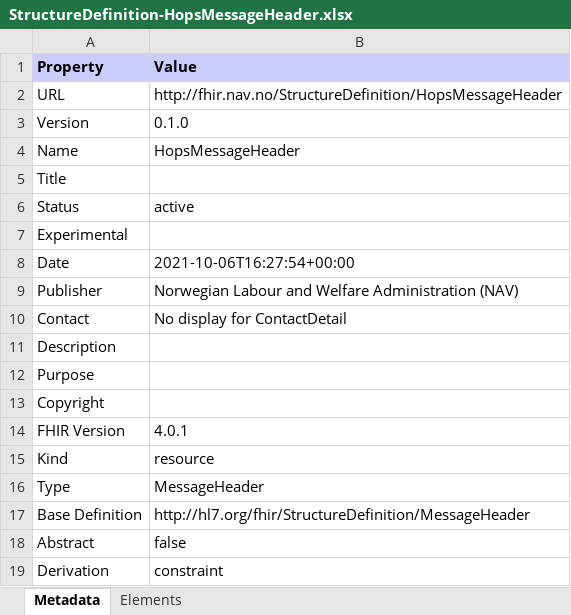
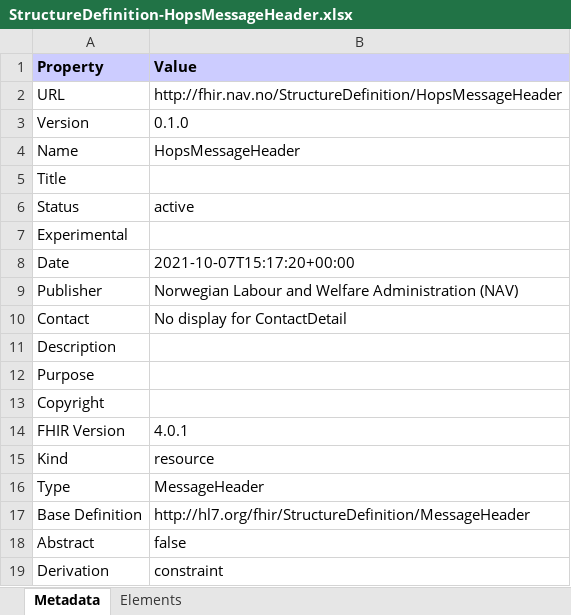
Before and after one commit to navikt/fhir, an Excel workbook: igs/MessagingCore/StructureDefinition-HopsMessageHeader.xlsx, sheet Metadata, drawn as a sheet; values as stored, in another font and other column widths than the file's, no borders; the diff names each change by its address in the sheet, - before the commit and + after, or states it on an @@ line.

Commit message:
MessagingCore: Update index.md 59c7d866066262bcf32f9e292abf1820f1bd1252

```diff
--- a/igs/MessagingCore/StructureDefinition-HopsMessageHeader.xlsx (sheet Metadata)
+++ b/igs/MessagingCore/StructureDefinition-HopsMessageHeader.xlsx (sheet Metadata)
-B8 (Value): 2021-10-06T16:27:54+00:00
+B8 (Value): 2021-10-07T15:17:20+00:00
```
Also changed, not shown: igs/MessagingCore/StructureDefinition-HopsMessage.xlsx, 37 other files.
